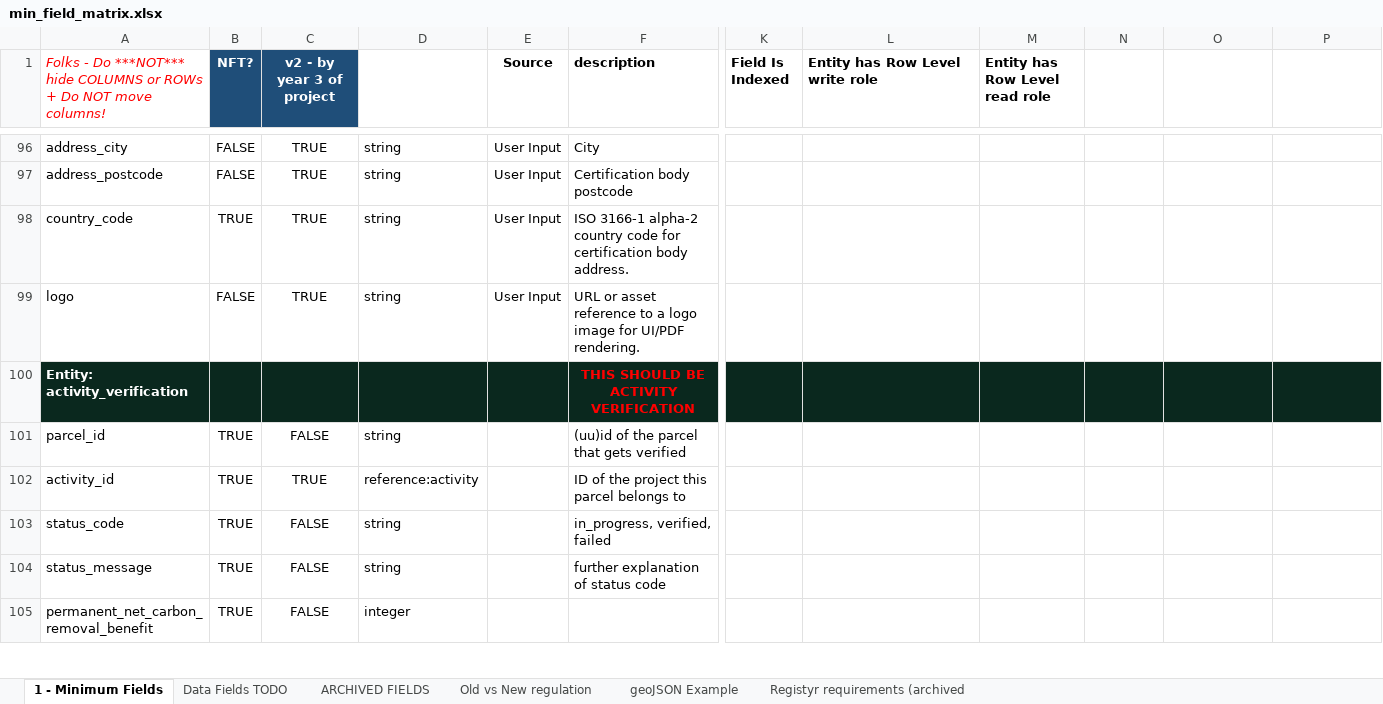
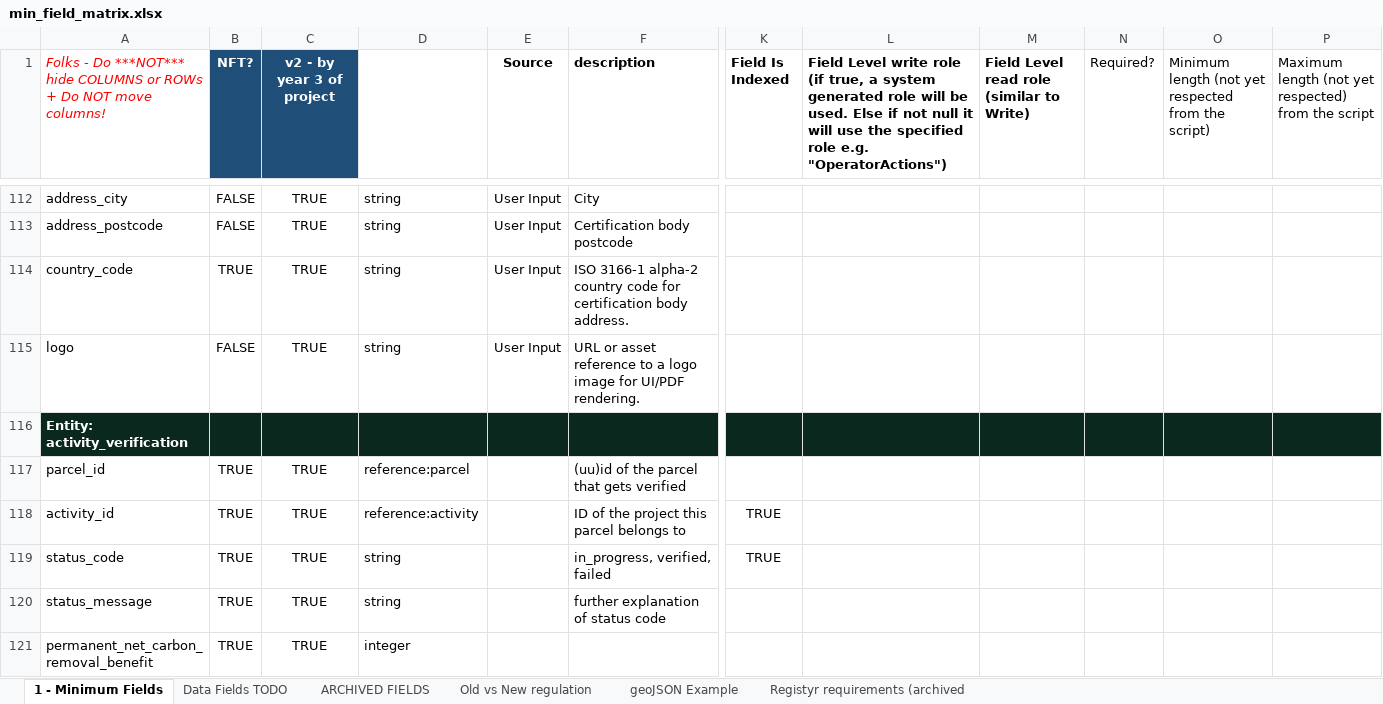
Before and after one commit to OpenBankProject/OGCR-DynamicEntities, an Excel workbook: min_field_matrix.xlsx, sheet 1 - Minimum Fields, drawn as a sheet; only a part is shown, gaps mark what is left out; values as stored, in another font and other column widths than the file's, no borders; charts and pictures and conditional formats not drawn; addresses are those after the commit; the diff covers the shown part only; the diff names each change by its address in the sheet, - before the commit and + after, or states it on an @@ line.

Commit message:
feat: drive indexed field flag from sheet's "Field Is Indexed" column
parse_minimum_fields.py now reads column K and attaches an `indexed`
flag to each parsed field; obp_dynamic_api.py's entity builder sets
`indexed: true` on OBP dynamic entity properties from that flag instead
of guessing based on the field's type.

A field must be declared indexed to be usable in OBP's
?obp_exists[Entity]/?obp_not_exists[Entity] join queries and in nested
filter[...] predicates within them — both the join-edge field and any
field referenced inside the predicate need it.

Updated min_field_matrix.xlsx to the latest sheet, which now marks
activity.activity_id, activity_verification.activity_id, and
activity_verification.status_code as indexed.

```diff
--- a/min_field_matrix.xlsx (sheet 1 - Minimum Fields)
+++ b/min_field_matrix.xlsx (sheet 1 - Minimum Fields)
-L1: Entity has Row Level write role
+L1: Field Level write role (if true, a system generated role will be used. Else if not null it will use the specified role e.g. "OperatorActions")
-M1: Entity has Row Level read role
+M1: Field Level read role (similar to Write)
-N1: (empty)
+N1: Required?
-O1: (empty)
+O1: Minimum length (not yet respected from the script)
-P1: (empty)
+P1: Maximum length (not yet respected) from the script
-F116 (description): THIS SHOULD BE ACTIVITY VERIFICATION
+F116 (description): (empty)
-C117 (v2 - by year 3 of project): FALSE
+C117 (v2 - by year 3 of project): TRUE
-D117: string
+D117: reference:parcel
-K118:K119 (Field Is Indexed): (empty)
+K118:K119 (Field Is Indexed): TRUE
-C119:C121 (v2 - by year 3 of project): FALSE
+C119:C121 (v2 - by year 3 of project): TRUE
```
Also changed, not shown: 78 added rows, 52 removed rows, 4 moved rows, 64 edited cells and cell formats elsewhere in this sheet, sheet Registyr requirements (archived, 2 other files.
